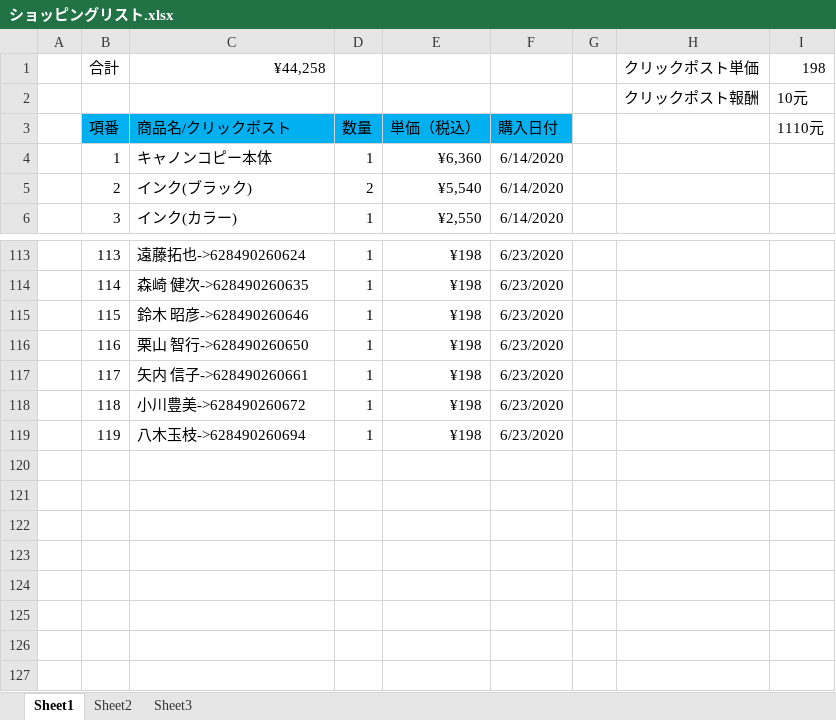
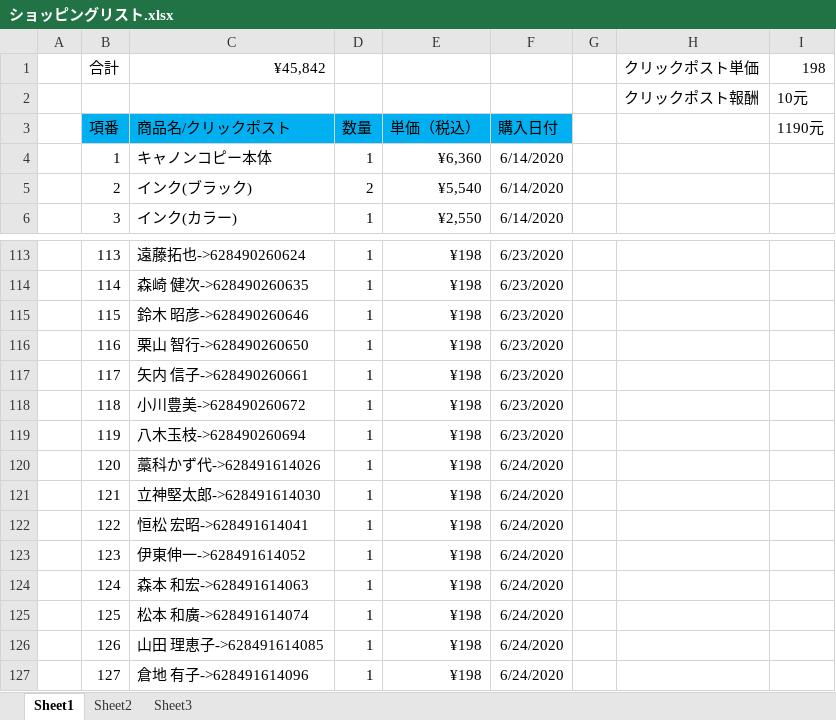
Before and after one commit to hsx124/kou_git, an Excel workbook: クリックポスト発送情報/ショッピングリスト.xlsx, sheet Sheet1, drawn as a sheet; only a part is shown, gaps mark what is left out; values as stored, in another font and other column widths than the file's, no borders; the diff names each change by its address in the sheet, - before the commit and + after, or states it on an @@ line.

```diff
--- a/クリックポスト発送情報/ショッピングリスト.xlsx (sheet Sheet1)
+++ b/クリックポスト発送情報/ショッピングリスト.xlsx (sheet Sheet1)
-C1: ¥44,258
+C1: ¥45,842
-I3: 1110元
+I3: 1190元
+row 120:  | 120 | 藁科かず代->628491614026 | 1 | ¥198 | 6/24/2020
+row 121:  | 121 | 立神堅太郎->628491614030 | 1 | ¥198 | 6/24/2020
+row 122:  | 122 | 恒松 宏昭->628491614041 | 1 | ¥198 | 6/24/2020
+row 123:  | 123 | 伊東伸一->628491614052 | 1 | ¥198 | 6/24/2020
+row 124:  | 124 | 森本 和宏->628491614063 | 1 | ¥198 | 6/24/2020
+row 125:  | 125 | 松本 和廣->628491614074 | 1 | ¥198 | 6/24/2020
+row 126:  | 126 | 山田 理恵子->628491614085 | 1 | ¥198 | 6/24/2020
+row 127:  | 127 | 倉地 有子->628491614096 | 1 | ¥198 | 6/24/2020
```
Also changed, not shown: クリックポスト発送情報/20200624122736/英子日本发货表格6.23.xlsx.
